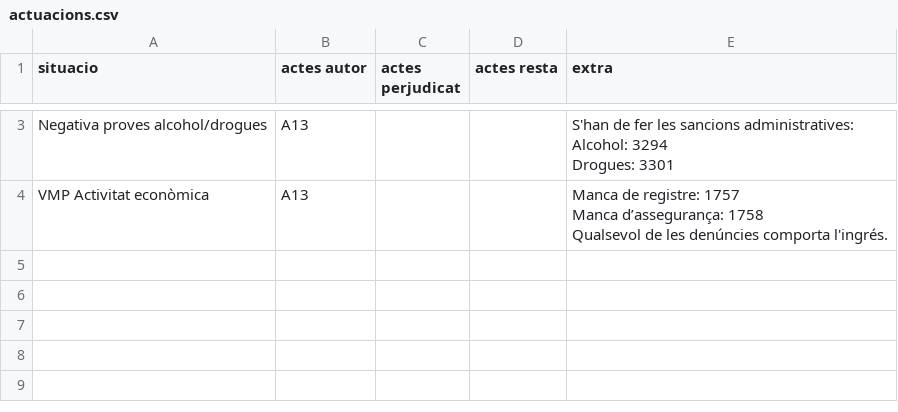
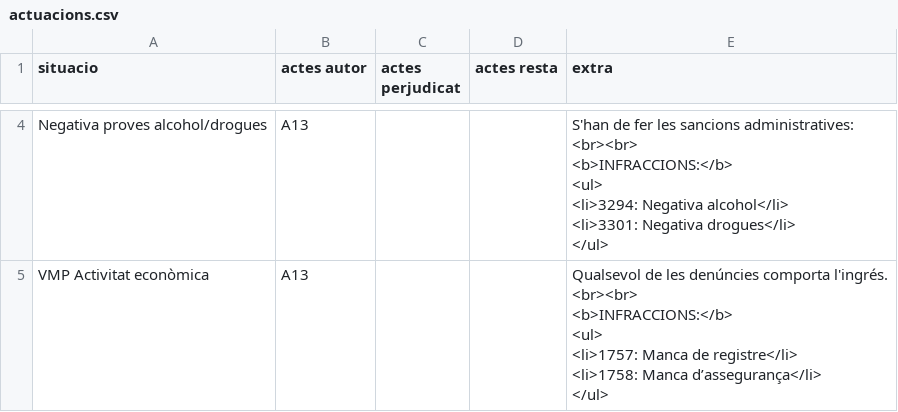
Before and after one commit to zaulin/GUB, a CSV file: actuacions/transit/vmp/actuacions.csv, drawn as a sheet; only a part is shown, gaps mark what is left out; addresses are those after the commit; ↵ is a line break in a cell; the diff covers the shown part only; the diff names each change by its address in the sheet, - before the commit and + after, or states it on an @@ line.

```diff
--- a/actuacions/transit/vmp/actuacions.csv
+++ b/actuacions/transit/vmp/actuacions.csv
-E4 (extra): …sancions administratives: ↵ Alcohol: 3294 ↵ Drogues: 3301
+E4 (extra): …sancions administratives: ↵ <br><br> ↵ <b>INFRACCIONS:</b> ↵ <ul> ↵ <li>3294: Negativa alcohol</li> ↵ <li>3301: Negativa drogues</li> ↵ </ul>
-E5 (extra): Manca de registre: 1757 ↵ Manca d’assegurança: 1758 ↵ Qualsevol de les denúncies comporta l'ingrés.
+E5 (extra): Qualsevol de les denúncies comporta l'ingrés. ↵ <br><br> ↵ <b>INFRACCIONS:</b> ↵ <ul> ↵ <li>1757: Manca de registre</li> ↵ <li>1758: Manca d’assegurança</li> ↵ </ul>
```
Also changed, not shown: 1 added row and 1 edited cell elsewhere in this file, 1 other file.
